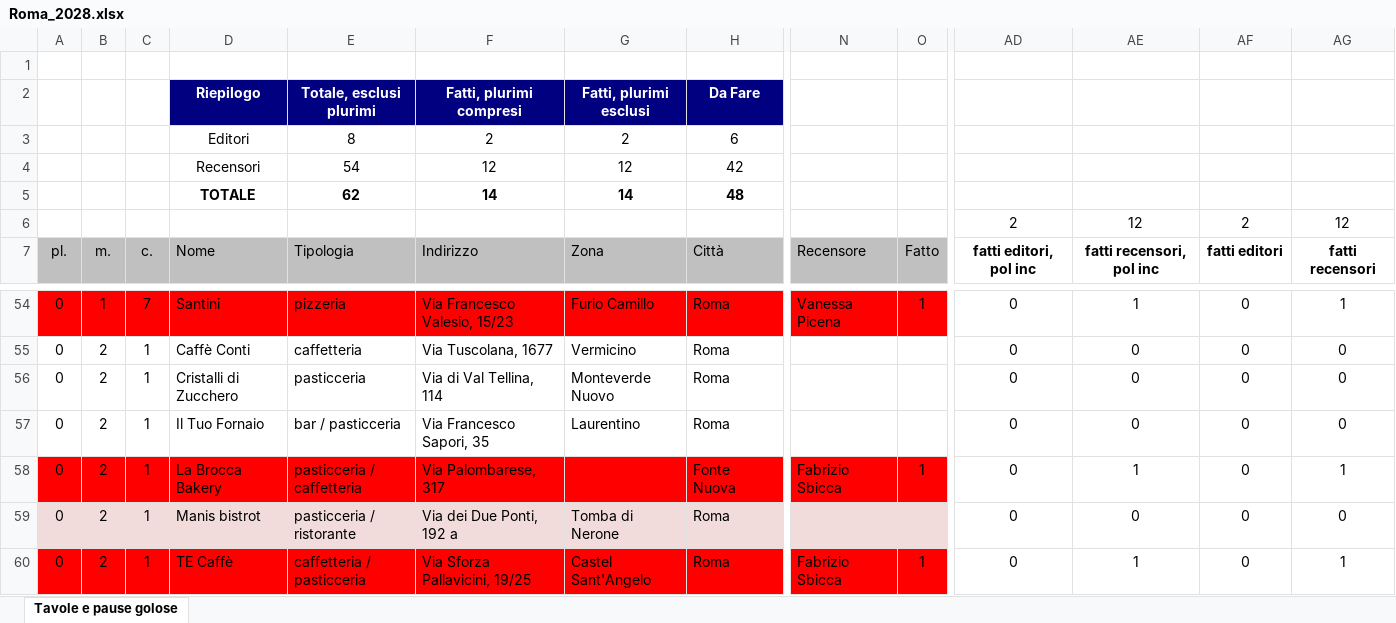
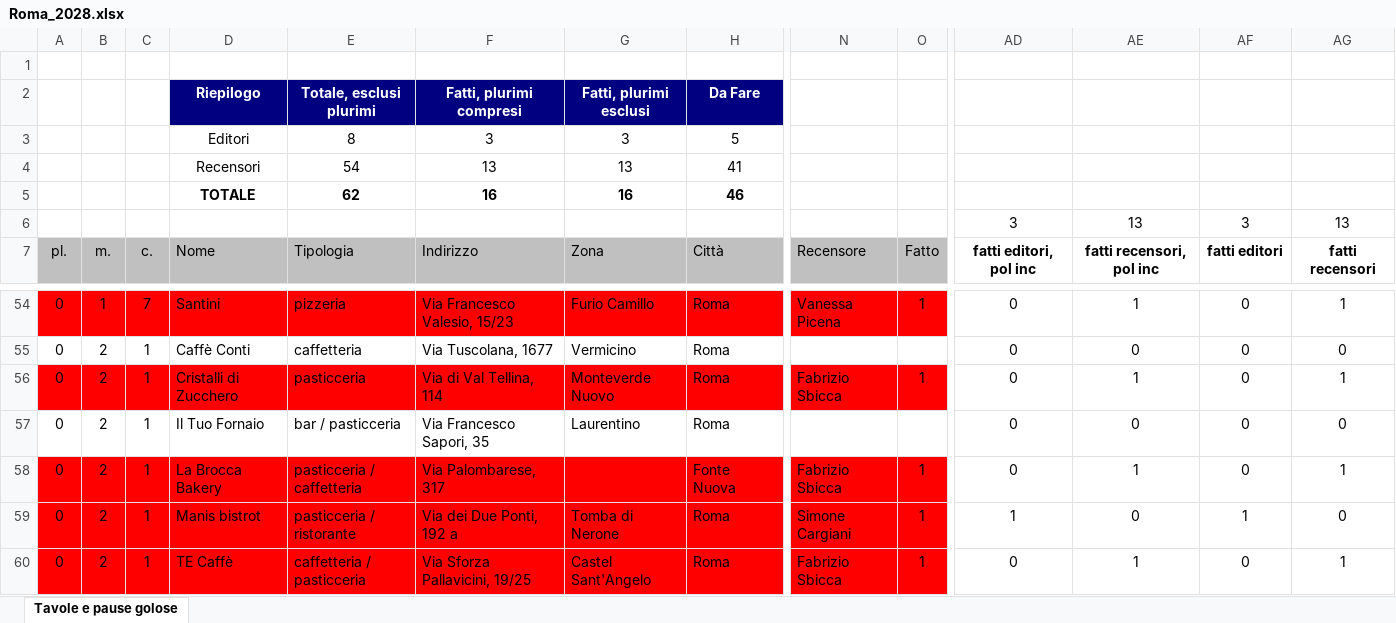
Before and after one commit to pecoraneraeditore/mappa-ristoranti, an Excel workbook: Roma_2028.xlsx, sheet Tavole e pause golose, drawn as a sheet; only a part is shown, gaps mark what is left out; values as stored, in another font and other column widths than the file's, no borders; the diff covers the shown part only; the diff names each change by its address in the sheet, - before the commit and + after, or states it on an @@ line.

```diff
--- a/Roma_2028.xlsx (sheet Tavole e pause golose)
+++ b/Roma_2028.xlsx (sheet Tavole e pause golose)
-F3: 2
+F3: 3
-G3: 2
+G3: 3
-H3: 6
+H3: 5
-F4: 12
+F4: 13
-G4: 12
+G4: 13
-H4: 42
+H4: 41
-F5: 14
+F5: 16
-G5: 14
+G5: 16
-H5: 48
+H5: 46
-AD6: 2
+AD6: 3
-AE6: 12
+AE6: 13
-AF6: 2
+AF6: 3
-AG6: 12
+AG6: 13
-A56:O56 fill: none
+A56:O56 fill: #FF0000
-N56: (empty)
+N56: Fabrizio Sbicca
-O56: (empty)
+O56: 1
-AE56: 0
+AE56: 1
-AG56: 0
+AG56: 1
-A59:O59 fill: #F2DCDB
+A59:O59 fill: #FF0000
-N59: (empty)
+N59: Simone Cargiani
-O59: (empty)
+O59: 1
-AD59: 0
+AD59: 1
-AF59: 0
+AF59: 1
```
Also changed, not shown: cell formats elsewhere in this sheet, 3 other files.
